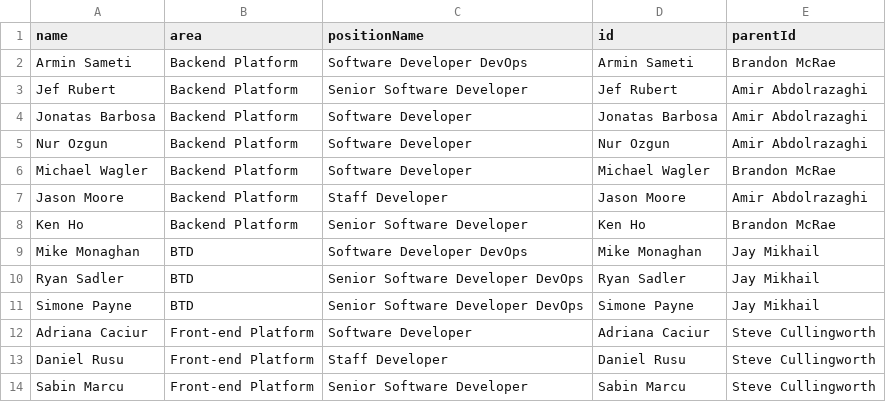
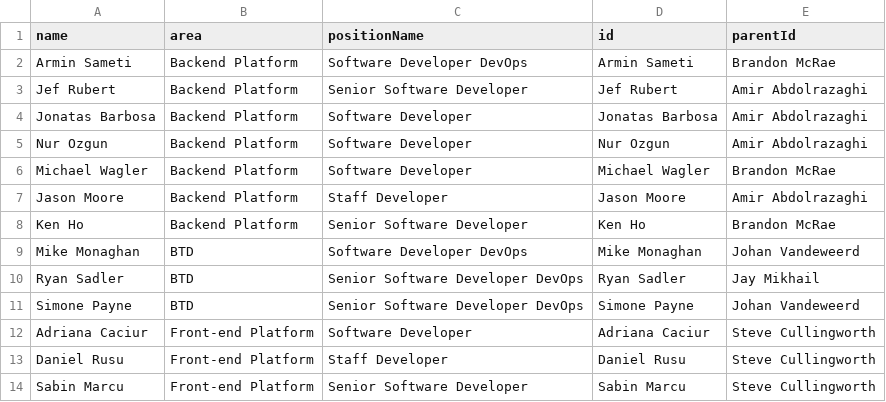
Before and after one commit to lleiguo/gscript, a CSV file: planning/extreme.csv, drawn as a sheet; only a part is shown.

Commit message:
add org chart

```diff
--- a/planning/extreme.csv
+++ b/planning/extreme.csv
@@ -8,5 +8,5 @@ Jason Moore,Backend Platform,Staff Developer,Jason Moore,Amir Abdolrazaghi
 Ken Ho,Backend Platform,Senior Software Developer,Ken Ho,Brandon McRae
-Mike Monaghan,BTD,Software Developer DevOps,Mike Monaghan,Jay Mikhail
+Mike Monaghan,BTD,Software Developer DevOps,Mike Monaghan,Johan Vandeweerd
 Ryan Sadler,BTD,Senior Software Developer DevOps,Ryan Sadler,Jay Mikhail
-Simone Payne,BTD,Senior Software Developer DevOps,Simone Payne,Jay Mikhail
+Simone Payne,BTD,Senior Software Developer DevOps,Simone Payne,Johan Vandeweerd
 Adriana Caciur,Front-end Platform,Software Developer,Adriana Caciur,Steve Cullingworth
```
